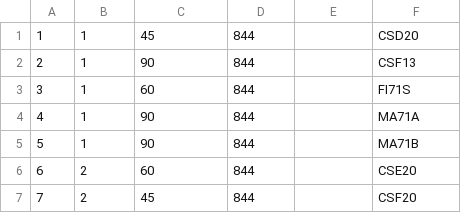
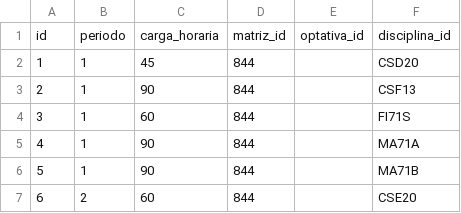
Before and after one commit to Lillo-M/Grafo-na-hora, a CSV file: Backend/csv_db/disciplina_matriz.csv, drawn as a sheet; only a part is shown; the shorter side is filled out with more unchanged rows.

```diff
--- a/Backend/csv_db/disciplina_matriz.csv
+++ b/Backend/csv_db/disciplina_matriz.csv
@@ -1 +1,2 @@
+id,periodo,carga_horaria,matriz_id,optativa_id,disciplina_id
 1,1,45,844,,CSD20
```
Also changed, not shown: Backend/csv_db/disciplina.csv, Backend/csv_db/disciplinas_prerequisitos.csv, 3 other files.
